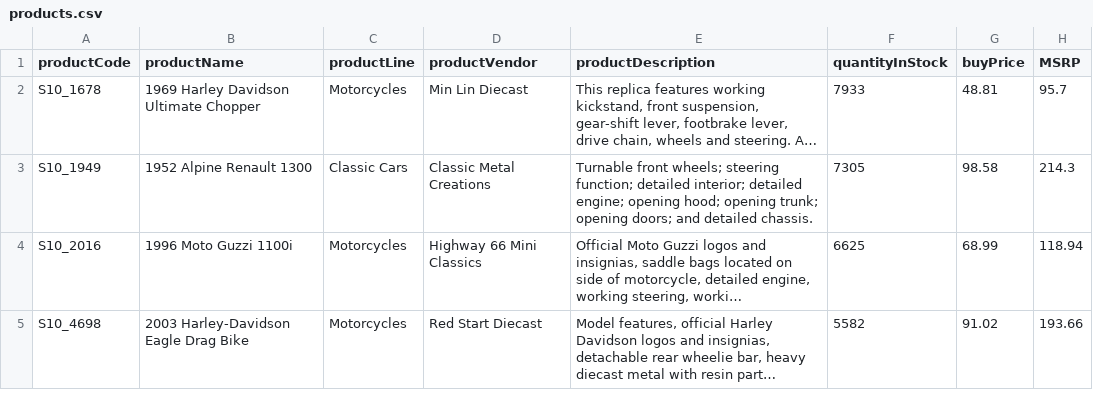
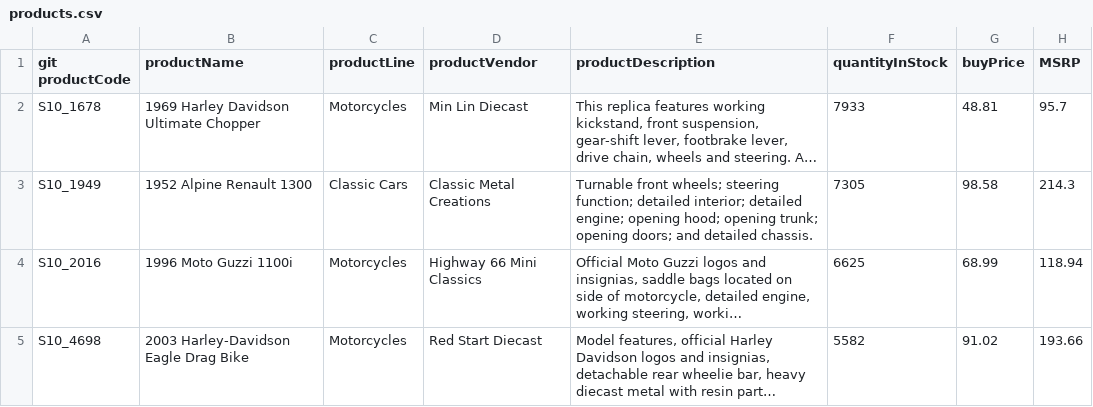
Before and after one commit to saqlain-shikalkar/LocalRepo, a CSV file: classic_models_dataset/products.csv, drawn as a sheet; only a part is shown; long unchanged cells end in …; the diff names each change by its address in the sheet, - before the commit and + after, or states it on an @@ line.

```diff
--- a/classic_models_dataset/products.csv
+++ b/classic_models_dataset/products.csv
-A1: productCode
+A1: git productCode
```
Also changed, not shown: 1 other file.
